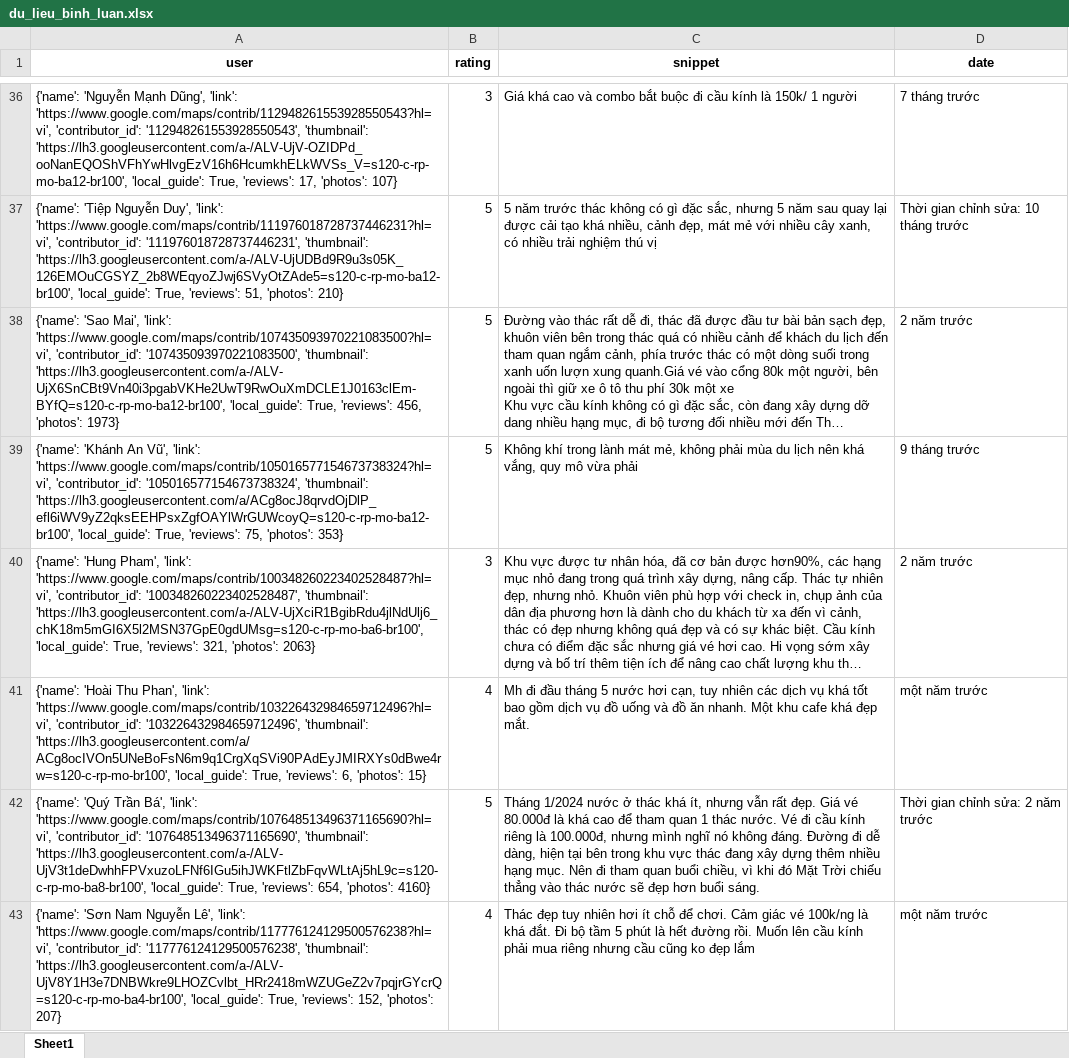
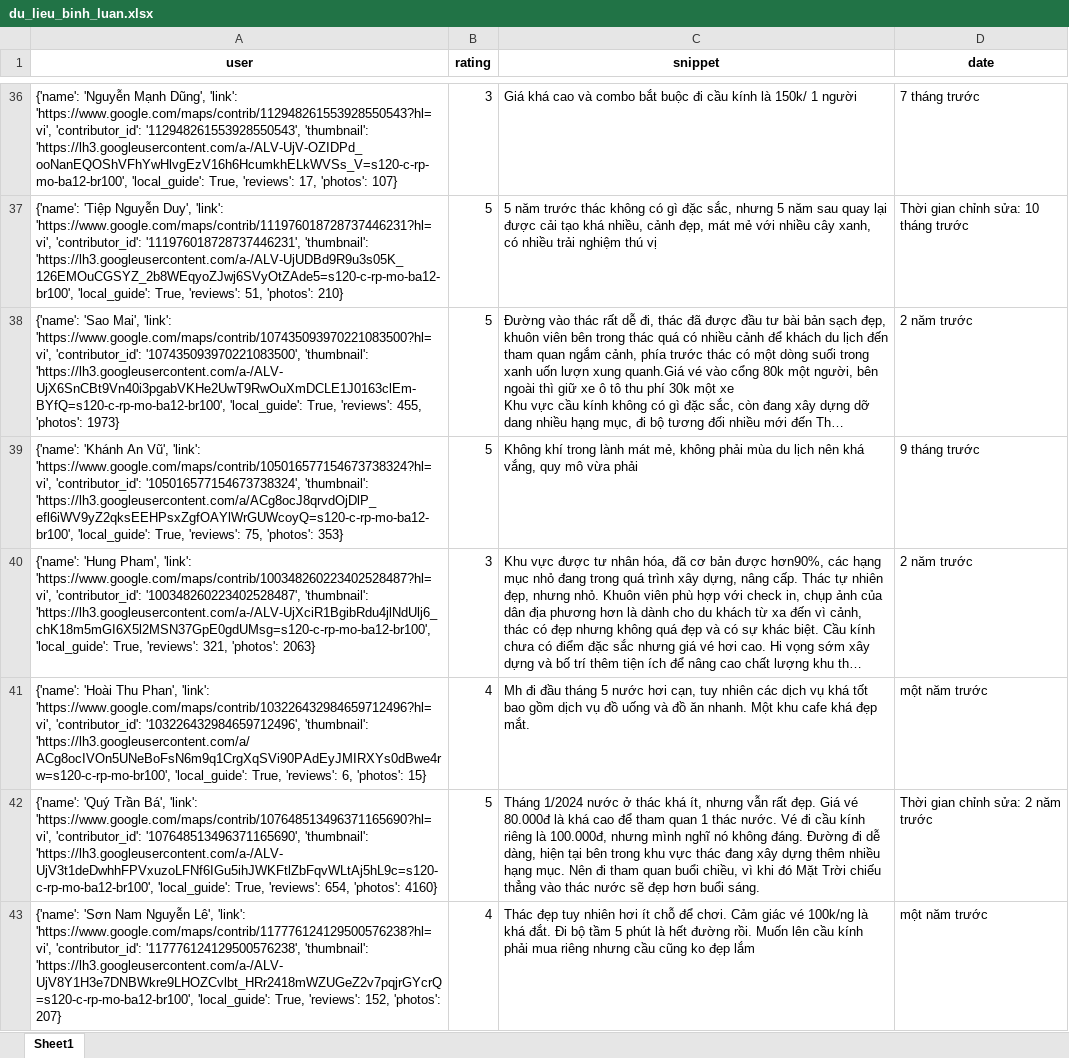
Before and after one commit to askjhfmlsrhgnojsfbg/main.py, an Excel workbook: du_lieu_binh_luan.xlsx, sheet Sheet1, drawn as a sheet; only a part is shown, gaps mark what is left out; long unchanged cells end in …; values as stored, in another font and other column widths than the file's, no borders; the diff covers the shown part only; the diff names each change by its address in the sheet, - before the commit and + after, or states it on an @@ line.

```diff
--- a/du_lieu_binh_luan.xlsx (sheet Sheet1)
+++ b/du_lieu_binh_luan.xlsx (sheet Sheet1)
-A38 (user): …True, 'reviews': 456, 'photos': 1973}
+A38 (user): …True, 'reviews': 455, 'photos': 1973}
-A40 (user): …'100348260223402528487', 'thumbnail': 'https://lh3.googleusercontent.com/a-/ALV-UjXciR1BgibRdu4jlNdUlj6_chK18m5mGI6X5l2MSN37GpE0gdUMsg=s120-c-rp-mo-ba6-br100', 'local_guide': True,…
+A40 (user): …'100348260223402528487', 'thumbnail': 'https://lh3.googleusercontent.com/a-/ALV-UjXciR1BgibRdu4jlNdUlj6_chK18m5mGI6X5l2MSN37GpE0gdUMsg=s120-c-rp-mo-ba12-br100', 'local_guide': True,…
-A42 (user): …'107648513496371165690', 'thumbnail': 'https://lh3.googleusercontent.com/a-/ALV-UjV3t1deDwhhFPVxuzoLFNf6IGu5ihJWKFtlZbFqvWLtAj5hL9c=s120-c-rp-mo-ba8-br100', 'local_guide': True,…
+A42 (user): …'107648513496371165690', 'thumbnail': 'https://lh3.googleusercontent.com/a-/ALV-UjV3t1deDwhhFPVxuzoLFNf6IGu5ihJWKFtlZbFqvWLtAj5hL9c=s120-c-rp-mo-ba12-br100', 'local_guide': True,…
-A43 (user): …'117776124129500576238', 'thumbnail': 'https://lh3.googleusercontent.com/a-/ALV-UjV8Y1H3e7DNBWkre9LHOZCvlbt_HRr2418mWZUGeZ2v7pqjrGYcrQ=s120-c-rp-mo-ba4-br100', 'local_guide': True,…
+A43 (user): …'117776124129500576238', 'thumbnail': 'https://lh3.googleusercontent.com/a-/ALV-UjV8Y1H3e7DNBWkre9LHOZCvlbt_HRr2418mWZUGeZ2v7pqjrGYcrQ=s120-c-rp-mo-ba12-br100', 'local_guide': True,…
```
Also changed, not shown: 34 edited cells elsewhere in this sheet.
